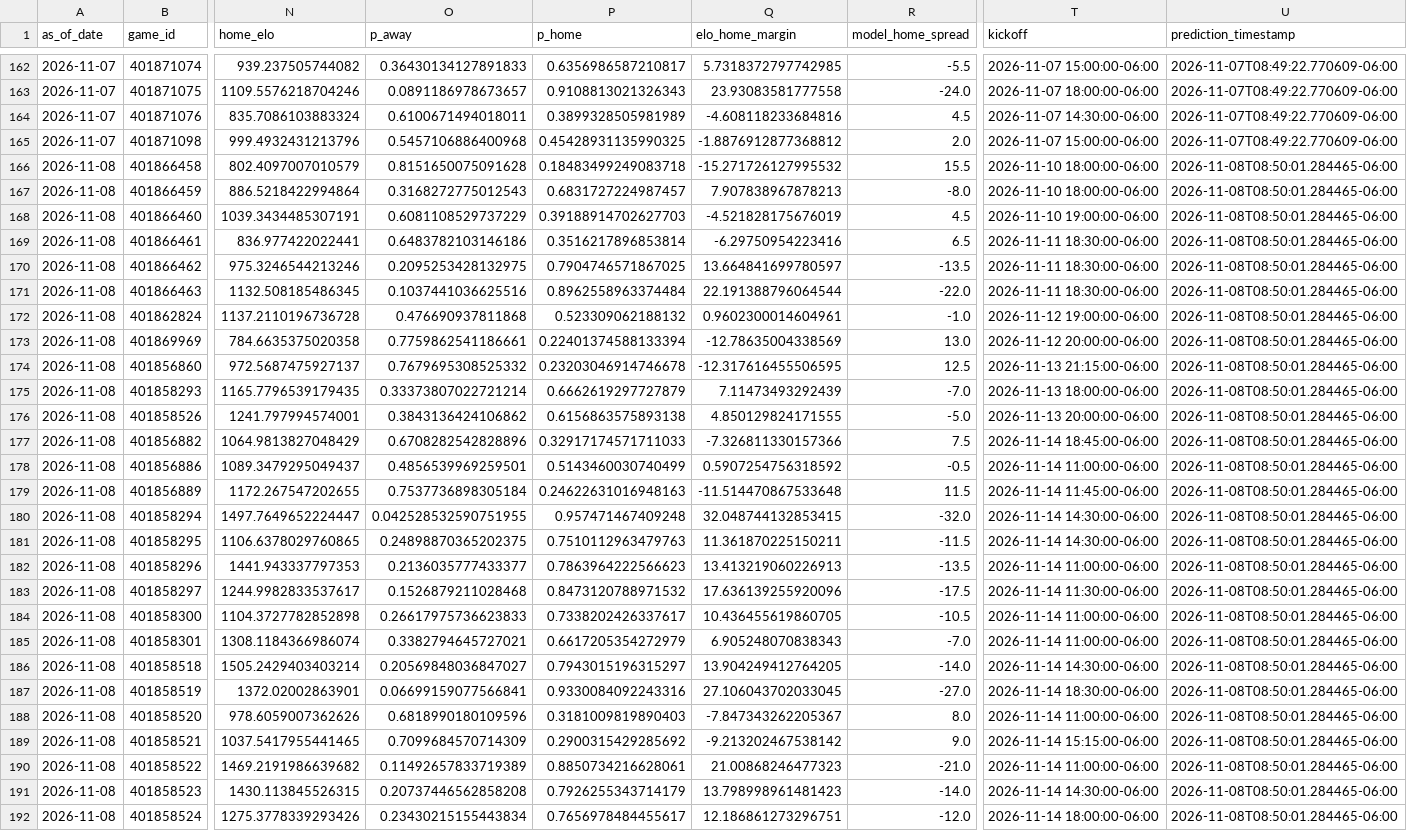
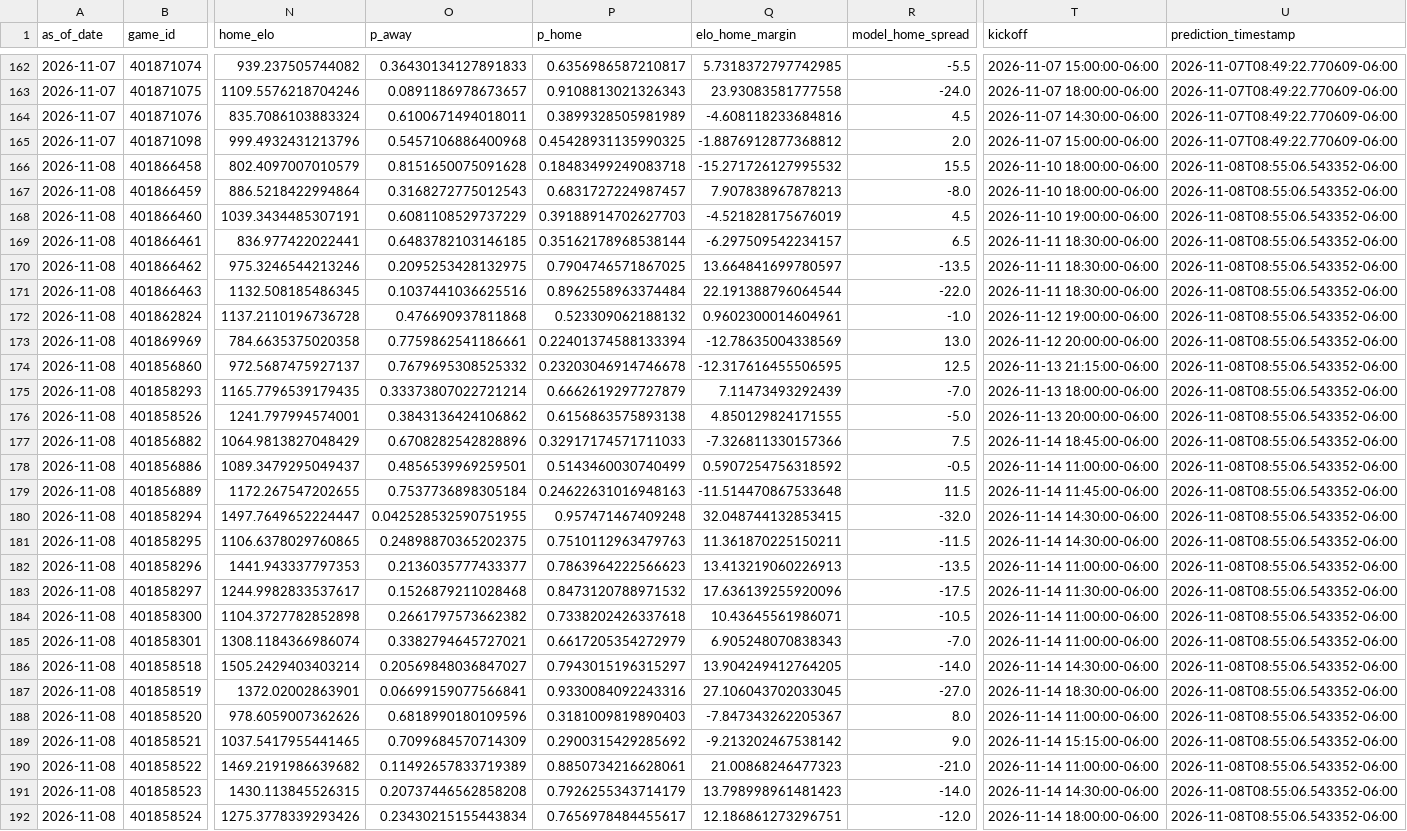
Before and after one commit to schwill2018/college-football-elo, a CSV file: historical_predictions.csv, drawn as a sheet; only a part is shown, gaps mark what is left out; the diff covers the shown part only; the diff names each change by its address in the sheet, - before the commit and + after, or states it on an @@ line.

```diff
--- a/historical_predictions.csv
+++ b/historical_predictions.csv
-U166:U192 (prediction_timestamp): 2026-11-08T08:50:01.284465-06:00
+U166:U192 (prediction_timestamp): 2026-11-08T08:55:06.543352-06:00
-O169 (p_away): 0.6483782103146186
+O169 (p_away): 0.6483782103146185
-P169 (p_home): 0.3516217896853814
+P169 (p_home): 0.35162178968538144
-Q169 (elo_home_margin): -6.29750954223416
+Q169 (elo_home_margin): -6.297509542234157
-O184 (p_away): 0.26617975736623833
+O184 (p_away): 0.2661797573662382
-P184 (p_home): 0.7338202426337617
+P184 (p_home): 0.7338202426337618
-Q184 (elo_home_margin): 10.436455619860705
+Q184 (elo_home_margin): 10.43645561986071
```
Also changed, not shown: 82 edited cells elsewhere in this file, future_projections.csv, weekly_projections.csv.
